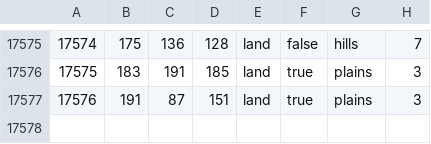
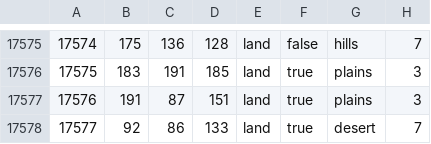
Before and after one commit to swf541/ColdWarIronCurtain, a CSV file: Cold War Iron Curtain/map/definition.csv, drawn as a sheet; only a part is shown, gaps mark what is left out.

```diff
--- a/Cold War Iron Curtain/map/definition.csv
+++ b/Cold War Iron Curtain/map/definition.csv
@@ -17577 +17577,2 @@
 17576;191;87;151;land;true;plains;3
+17577;92;86;133;land;true;desert;7
```
Also changed, not shown: 6 other files.
